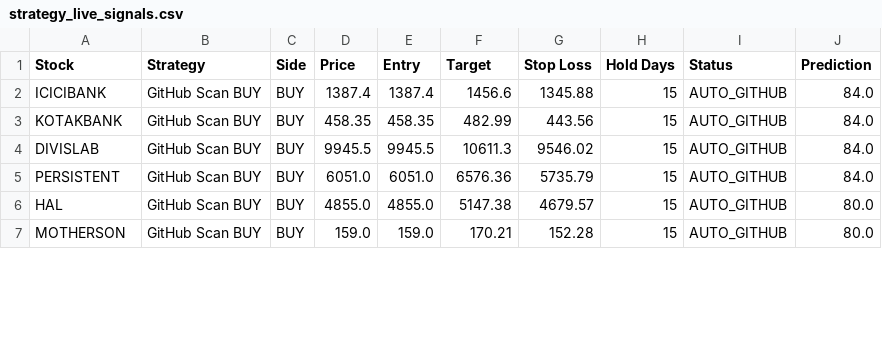
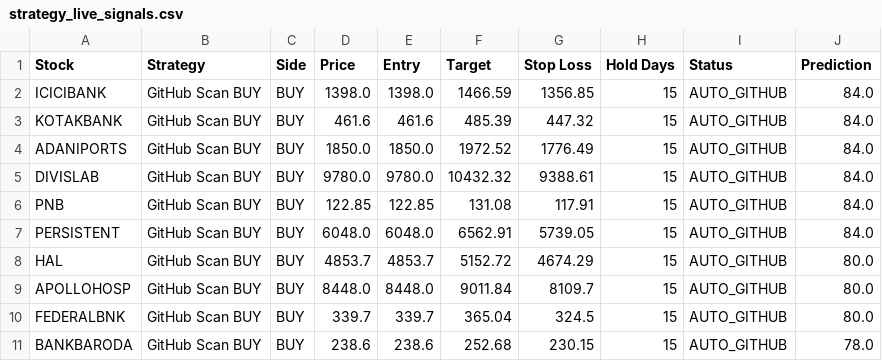
Before and after one commit to jpgenius31/swingtrading, a CSV file: strategy_live_signals.csv, drawn as a sheet; only a part is shown; the diff covers the shown part only.

```diff
--- a/strategy_live_signals.csv
+++ b/strategy_live_signals.csv
@@ -1,7 +1,11 @@
 Stock,Strategy,Side,Price,Entry,Target,Stop Loss,Hold Days,Status,Prediction
-ICICIBANK,GitHub Scan BUY,BUY,1387.4,1387.4,1456.6,1345.88,15,AUTO_GITHUB,84.0
-KOTAKBANK,GitHub Scan BUY,BUY,458.35,458.35,482.99,443.56,15,AUTO_GITHUB,84.0
-DIVISLAB,GitHub Scan BUY,BUY,9945.5,9945.5,10611.3,9546.02,15,AUTO_GITHUB,84.0
-PERSISTENT,GitHub Scan BUY,BUY,6051.0,6051.0,6576.36,5735.79,15,AUTO_GITHUB,84.0
-HAL,GitHub Scan BUY,BUY,4855.0,4855.0,5147.38,4679.57,15,AUTO_GITHUB,80.0
-MOTHERSON,GitHub Scan BUY,BUY,159.0,159.0,170.21,152.28,15,AUTO_GITHUB,80.0
+ICICIBANK,GitHub Scan BUY,BUY,1398.0,1398.0,1466.59,1356.85,15,AUTO_GITHUB,84.0
+KOTAKBANK,GitHub Scan BUY,BUY,461.6,461.6,485.39,447.32,15,AUTO_GITHUB,84.0
+ADANIPORTS,GitHub Scan BUY,BUY,1850.0,1850.0,1972.52,1776.49,15,AUTO_GITHUB,84.0
+DIVISLAB,GitHub Scan BUY,BUY,9780.0,9780.0,10432.32,9388.61,15,AUTO_GITHUB,84.0
+PNB,GitHub Scan BUY,BUY,122.85,122.85,131.08,117.91,15,AUTO_GITHUB,84.0
+PERSISTENT,GitHub Scan BUY,BUY,6048.0,6048.0,6562.91,5739.05,15,AUTO_GITHUB,84.0
+HAL,GitHub Scan BUY,BUY,4853.7,4853.7,5152.72,4674.29,15,AUTO_GITHUB,80.0
+APOLLOHOSP,GitHub Scan BUY,BUY,8448.0,8448.0,9011.84,8109.7,15,AUTO_GITHUB,80.0
+FEDERALBNK,GitHub Scan BUY,BUY,339.7,339.7,365.04,324.5,15,AUTO_GITHUB,80.0
+BANKBARODA,GitHub Scan BUY,BUY,238.6,238.6,252.68,230.15,15,AUTO_GITHUB,78.0
```
Also changed, not shown: 5 removed rows and 13 edited cells elsewhere in this file, latest_results.csv, 6 other files.
